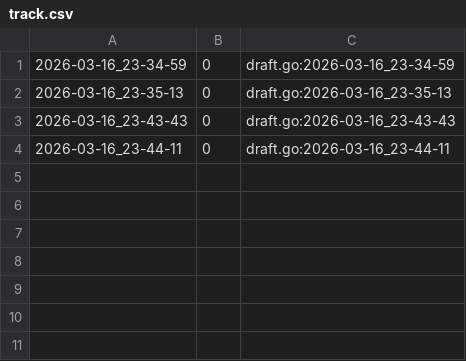
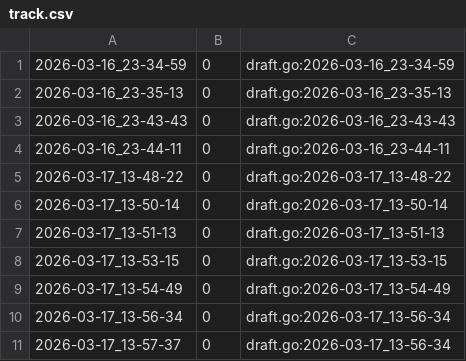
Before and after one commit to qxcode-course/ed-ter-bloco-a-cecilia-barbosa, a CSV file: .tko/track/ed@baruel/track.csv, drawn as a sheet.

Commit message:
baruel (3/4)

```diff
--- a/.tko/track/ed@baruel/track.csv
+++ b/.tko/track/ed@baruel/track.csv
@@ -4 +4,8 @@
 2026-03-16_23-44-11,0,draft.go:2026-03-16_23-44-11
+2026-03-17_13-48-22,0,draft.go:2026-03-17_13-48-22
+2026-03-17_13-50-14,0,draft.go:2026-03-17_13-50-14
+2026-03-17_13-51-13,0,draft.go:2026-03-17_13-51-13
+2026-03-17_13-53-15,0,draft.go:2026-03-17_13-53-15
+2026-03-17_13-54-49,0,draft.go:2026-03-17_13-54-49
+2026-03-17_13-56-34,0,draft.go:2026-03-17_13-56-34
+2026-03-17_13-57-37,0,draft.go:2026-03-17_13-56-34
```
Also changed, not shown: .tko/track/ed@casais/track.csv, 11 other files.
